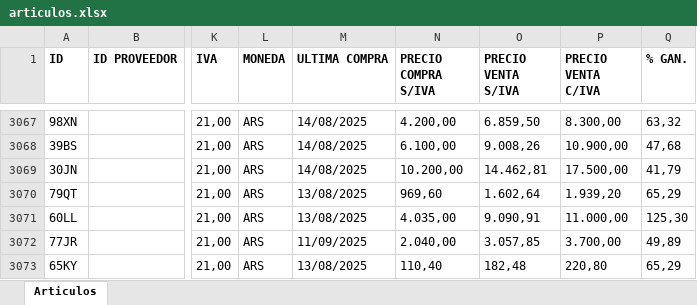
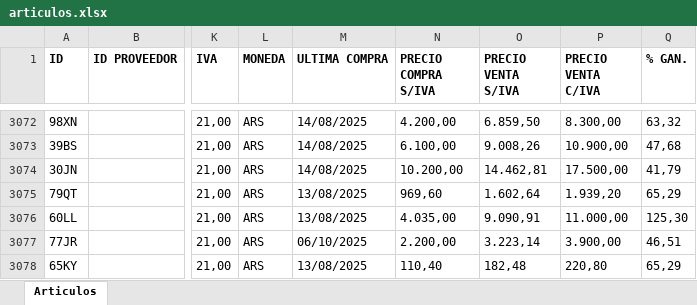
Before and after one commit to ppaipi/plutarco.github.io, an Excel workbook: media/articulos.xlsx, sheet Articulos, drawn as a sheet; only a part is shown, gaps mark what is left out; values as stored, in another font and other column widths than the file's, no borders; addresses are those after the commit; the diff covers the shown part only; the diff names each change by its address in the sheet, - before the commit and + after, or states it on an @@ line.

Commit message:
Update articulos.xlsx

```diff
--- a/media/articulos.xlsx (sheet Articulos)
+++ b/media/articulos.xlsx (sheet Articulos)
-M3077 (ULTIMA COMPRA): 11/09/2025
+M3077 (ULTIMA COMPRA): 06/10/2025
-N3077 (PRECIO COMPRA S/IVA): 2.040,00
+N3077 (PRECIO COMPRA S/IVA): 2.200,00
-O3077 (PRECIO VENTA S/IVA): 3.057,85
+O3077 (PRECIO VENTA S/IVA): 3.223,14
-P3077 (PRECIO VENTA C/IVA): 3.700,00
+P3077 (PRECIO VENTA C/IVA): 3.900,00
-Q3077 (% GAN.): 49,89
+Q3077 (% GAN.): 46,51
```
Also changed, not shown: 5 added rows and 65 edited cells elsewhere in this sheet.
